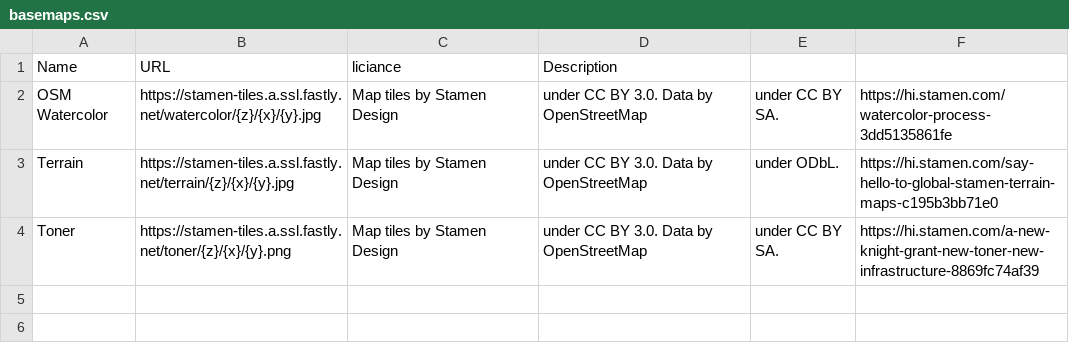
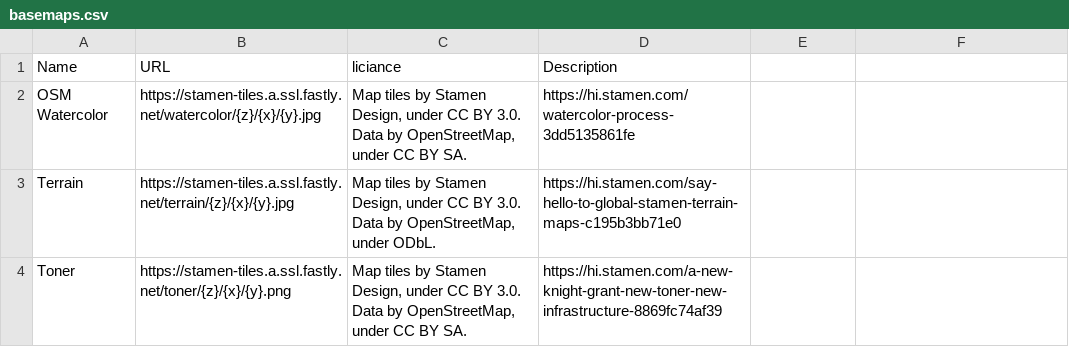
Before and after one commit to geoinformatics-online/basemaps, a CSV file: basemaps.csv, drawn as a sheet.

Commit message:
Update basemaps.csv

```diff
--- a/basemaps.csv
+++ b/basemaps.csv
@@ -1,4 +1,4 @@
 Name,URL,liciance,Description
-OSM Watercolor, https://stamen-tiles.a.ssl.fastly.net/watercolor/{z}/{x}/{y}.jpg,Map tiles by Stamen Design, under CC BY 3.0. Data by OpenStreetMap, under CC BY SA.,https://hi.stamen.com/watercolor-process-3dd5135861fe
-Terrain, https://stamen-tiles.a.ssl.fastly.net/terrain/{z}/{x}/{y}.jpg,Map tiles by Stamen Design, under CC BY 3.0. Data by OpenStreetMap, under ODbL.,https://hi.stamen.com/say-hello-to-global-stamen-terrain-maps-c195b3bb71e0
-Toner,https://stamen-tiles.a.ssl.fastly.net/toner/{z}/{x}/{y}.png,Map tiles by Stamen Design, under CC BY 3.0. Data by OpenStreetMap, under CC BY SA.,https://hi.stamen.com/a-new-knight-grant-new-toner-new-infrastructure-8869fc74af39
+OSM Watercolor, https://stamen-tiles.a.ssl.fastly.net/watercolor/{z}/{x}/{y}.jpg,"Map tiles by Stamen Design, under CC BY 3.0. Data by OpenStreetMap, under CC BY SA.",https://hi.stamen.com/watercolor-process-3dd5135861fe
+Terrain, https://stamen-tiles.a.ssl.fastly.net/terrain/{z}/{x}/{y}.jpg,"Map tiles by Stamen Design, under CC BY 3.0. Data by OpenStreetMap, under ODbL.",https://hi.stamen.com/say-hello-to-global-stamen-terrain-maps-c195b3bb71e0
+Toner,https://stamen-tiles.a.ssl.fastly.net/toner/{z}/{x}/{y}.png,"Map tiles by Stamen Design, under CC BY 3.0. Data by OpenStreetMap, under CC BY SA.",https://hi.stamen.com/a-new-knight-grant-new-toner-new-infrastructure-8869fc74af39
```
